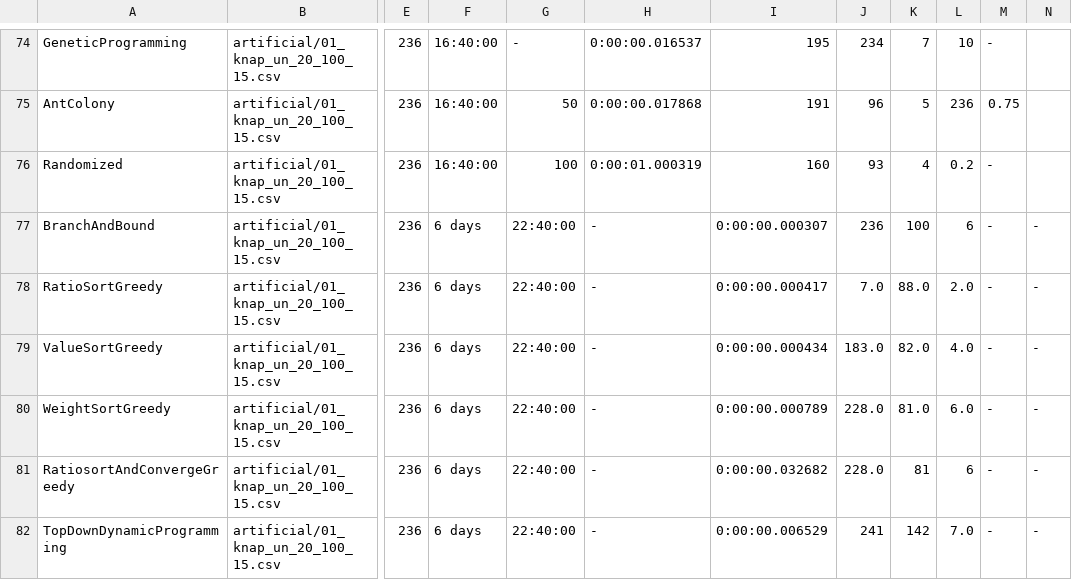
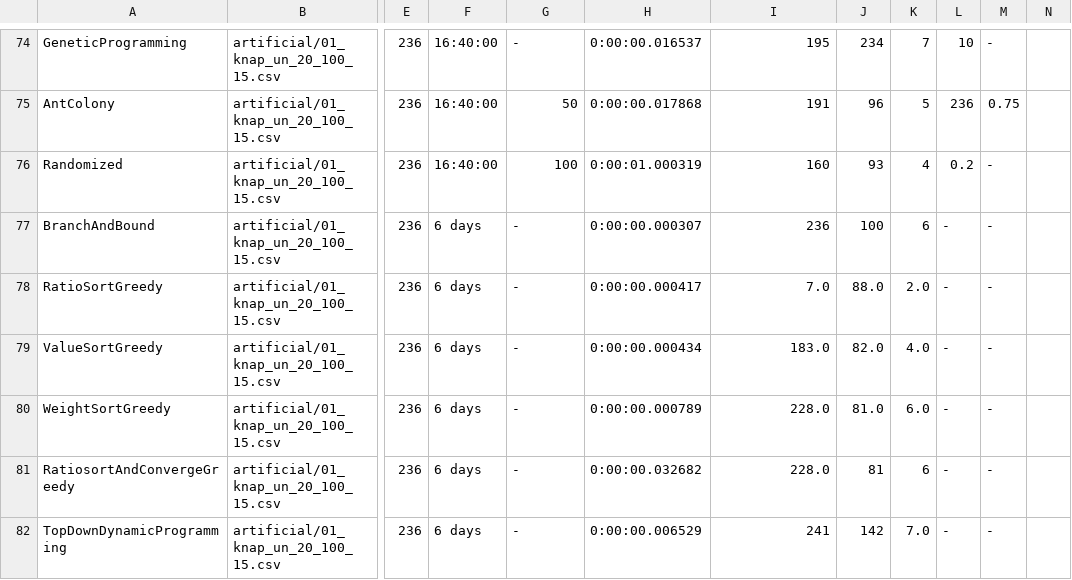
Before and after one commit to Manuela-AYO/AlgoProject2022, a CSV file: 01Knapsack/Output/artificial/01_knap_un_20_100_15_efficiency.csv, drawn as a sheet; only a part is shown, gaps mark what is left out; the diff covers the shown part only; the diff names each change by its address in the sheet, - before the commit and + after, or states it on an @@ line.

Commit message:
Remove useless column

```diff
--- a/01Knapsack/Output/artificial/01_knap_un_20_100_15_efficiency.csv
+++ b/01Knapsack/Output/artificial/01_knap_un_20_100_15_efficiency.csv
-G77:G82: 22:40:00
+G77:G82: -
-H77: -
+H77: 0:00:00.000307
-I77: 0:00:00.000307
+I77: 236
-J77: 236
+J77: 100
-K77: 100
+K77: 6
-L77: 6
+L77: -
-N77:N82: -
+N77:N82: (empty)
-H78: -
+H78: 0:00:00.000417
-I78: 0:00:00.000417
+I78: 7.0
-J78: 7.0
+J78: 88.0
-K78: 88.0
+K78: 2.0
-L78: 2.0
+L78: -
-H79: -
+H79: 0:00:00.000434
-I79: 0:00:00.000434
+I79: 183.0
-J79: 183.0
+J79: 82.0
-K79: 82.0
+K79: 4.0
-L79: 4.0
+L79: -
-H80: -
+H80: 0:00:00.000789
-I80: 0:00:00.000789
+I80: 228.0
-J80: 228.0
+J80: 81.0
-K80: 81.0
+K80: 6.0
-L80: 6.0
+L80: -
-H81: -
+H81: 0:00:00.032682
-I81: 0:00:00.032682
+I81: 228.0
-J81: 228.0
+J81: 81
-K81: 81
+K81: 6
-L81: 6
+L81: -
-H82: -
+H82: 0:00:00.006529
-I82: 0:00:00.006529
+I82: 241
-J82: 241
+J82: 142
-K82: 142
+K82: 7.0
-L82: 7.0
+L82: -
```
Also changed, not shown: 37 edited cells elsewhere in this file.
